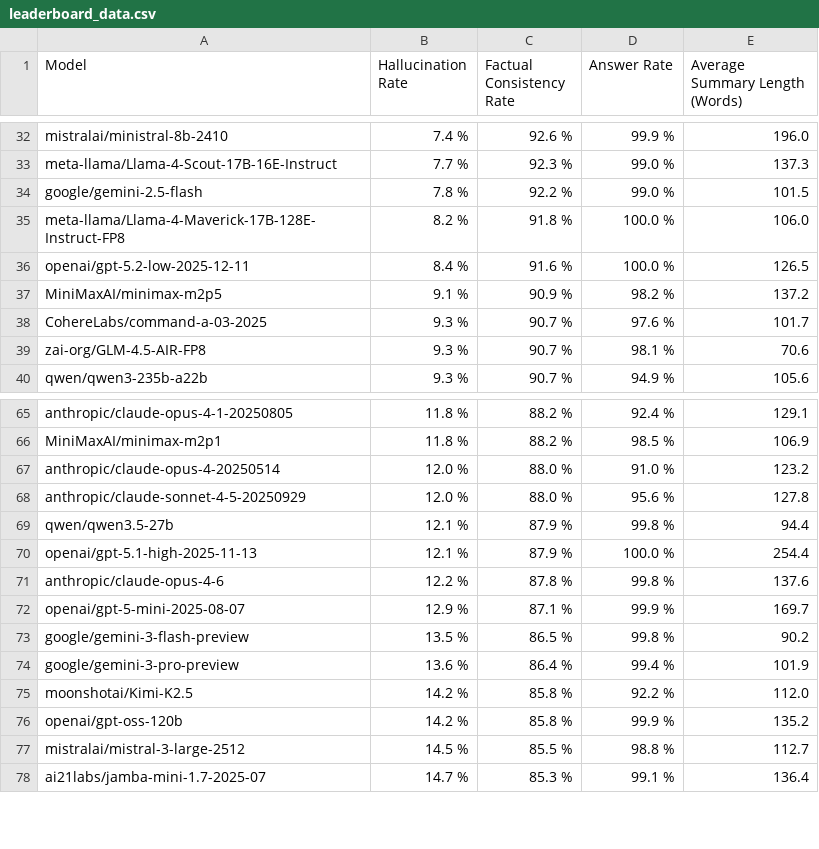
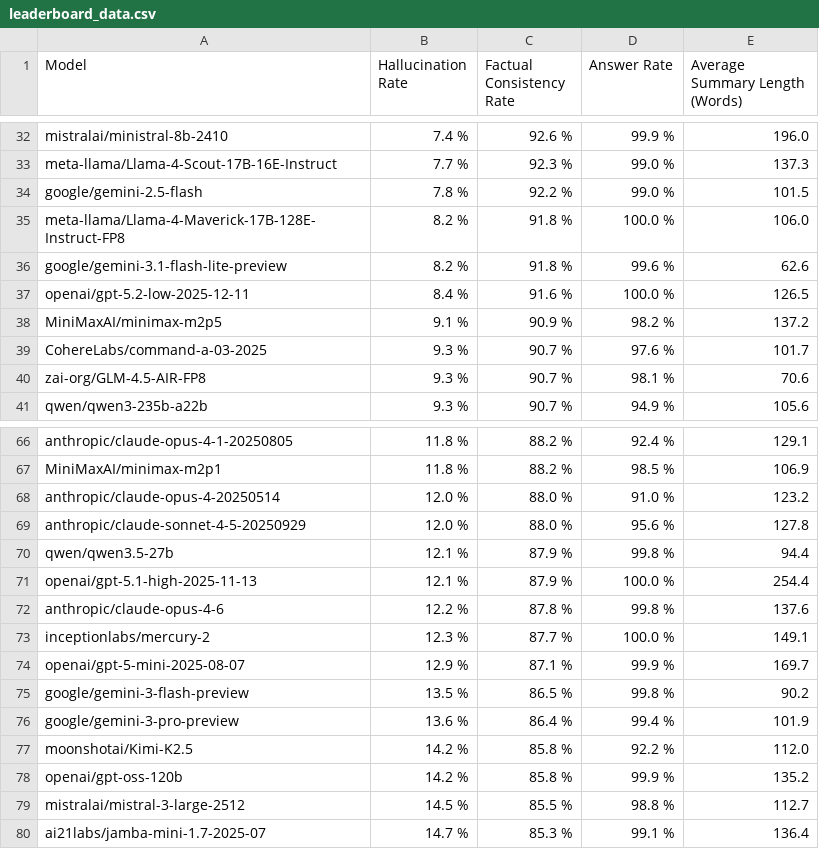
Before and after one commit to kcalhoon/vectara-leaderboard-git, a CSV file: leaderboard_data.csv, drawn as a sheet; only a part is shown, gaps mark what is left out; the diff names each change by its address in the sheet, - before the commit and + after, or states it on an @@ line.

```diff
--- a/leaderboard_data.csv
+++ b/leaderboard_data.csv
+row 36: google/gemini-3.1-flash-lite-preview | 8.2 % | 91.8 % | 99.6 % | 62.6
+row 73: inceptionlabs/mercury-2 | 12.3 % | 87.7 % | 100.0 % | 149.1
```
